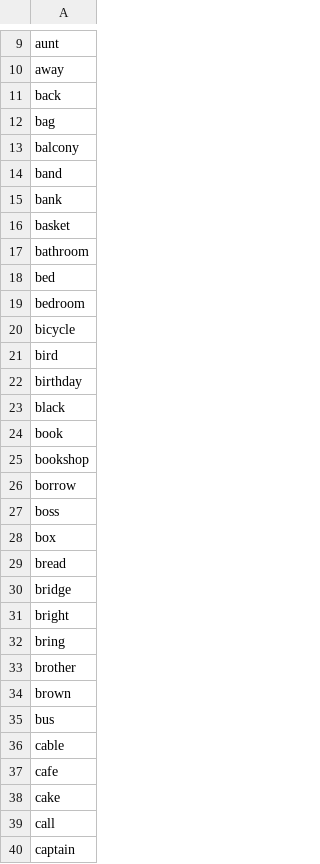
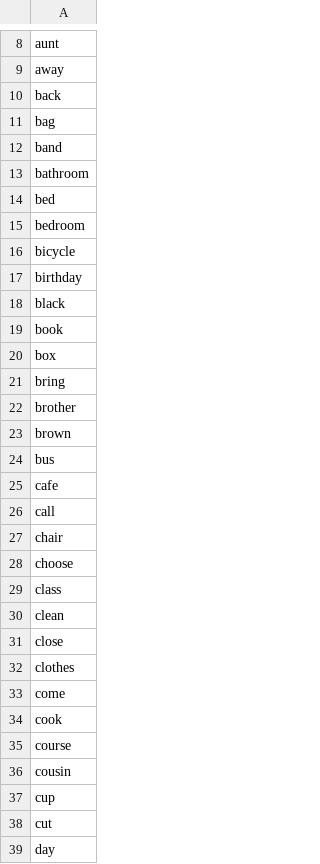
Before and after one commit to mohsenShakiba/Learnup-Data, a CSV file: lessons/a1_conversations.csv, drawn as a sheet; only a part is shown, gaps mark what is left out; the shorter side is filled out with more unchanged rows; the diff covers the shown part only.

```diff
--- a/lessons/a1_conversations.csv
+++ b/lessons/a1_conversations.csv
@@ -12,6 +11,3 @@ back
 bag
-balcony
 band
-bank
-basket
 bathroom
@@ -20,3 +16,2 @@ bedroom
 bicycle
-bird
 birthday
@@ -24,9 +19,3 @@ black
 book
-bookshop
-borrow
-boss
 box
-bread
-bridge
-bright
 bring
@@ -35,6 +24,3 @@ brown
 bus
-cable
 cafe
-cake
 call
-captain
```
Also changed, not shown: 81 removed rows elsewhere in this file, 31 other files.
